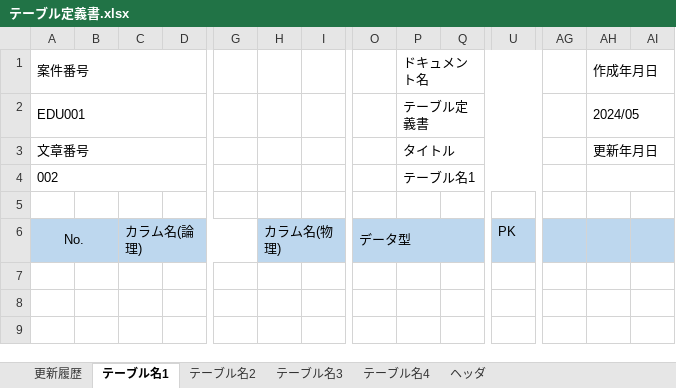
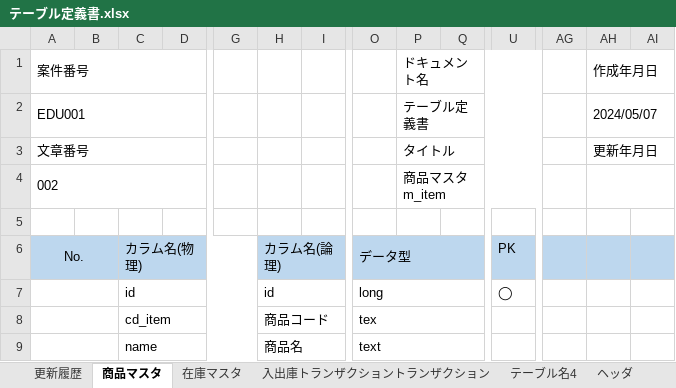
Before and after one commit to k-gotoh/202405, an Excel workbook: doc/010_設計書/040_テーブル定義書/テーブル定義書.xlsx, sheet 商品マスタ, drawn as a sheet; only a part is shown, gaps mark what is left out; values as stored, in another font and other column widths than the file's, no borders; rows hold the shown columns only; the diff names each change by its address in the sheet, - before the commit and + after, or states it on an @@ line.

```diff
--- a/doc/010_設計書/040_テーブル定義書/テーブル定義書.xlsx (sheet 商品マスタ)
+++ b/doc/010_設計書/040_テーブル定義書/テーブル定義書.xlsx (sheet 商品マスタ)
-sheet tab: テーブル名1
+sheet tab: 商品マスタ
-sheet tab: テーブル名2
+sheet tab: 在庫マスタ
-sheet tab: テーブル名3
+sheet tab: 入出庫トランザクショントランザクション
-AH2 (作成年月日): 2024/05
+AH2 (作成年月日): 2024/05/07
-P4 (ドキュメント名): テーブル名1
+P4 (ドキュメント名): 商品マスタ m_item
-C6: カラム名(論理)
+C6: カラム名(物理)
-H6: カラム名(物理)
+H6: カラム名(論理)
+row 7:  |  | id |  |  | id |  | long |  |  | ◯
+row 8:  |  | cd_item |  |  | 商品コード |  | tex
+row 9:  |  | name |  |  | 商品名 |  | text
```
Also changed, not shown: sheet 在庫マスタ, sheet ヘッダ, sheet 更新履歴, sheet テーブル名4, doc/000_WBS.xlsx, doc/010_設計書/020_画面項目定義書/画面項目定義書.xlsx, 1 other file.
